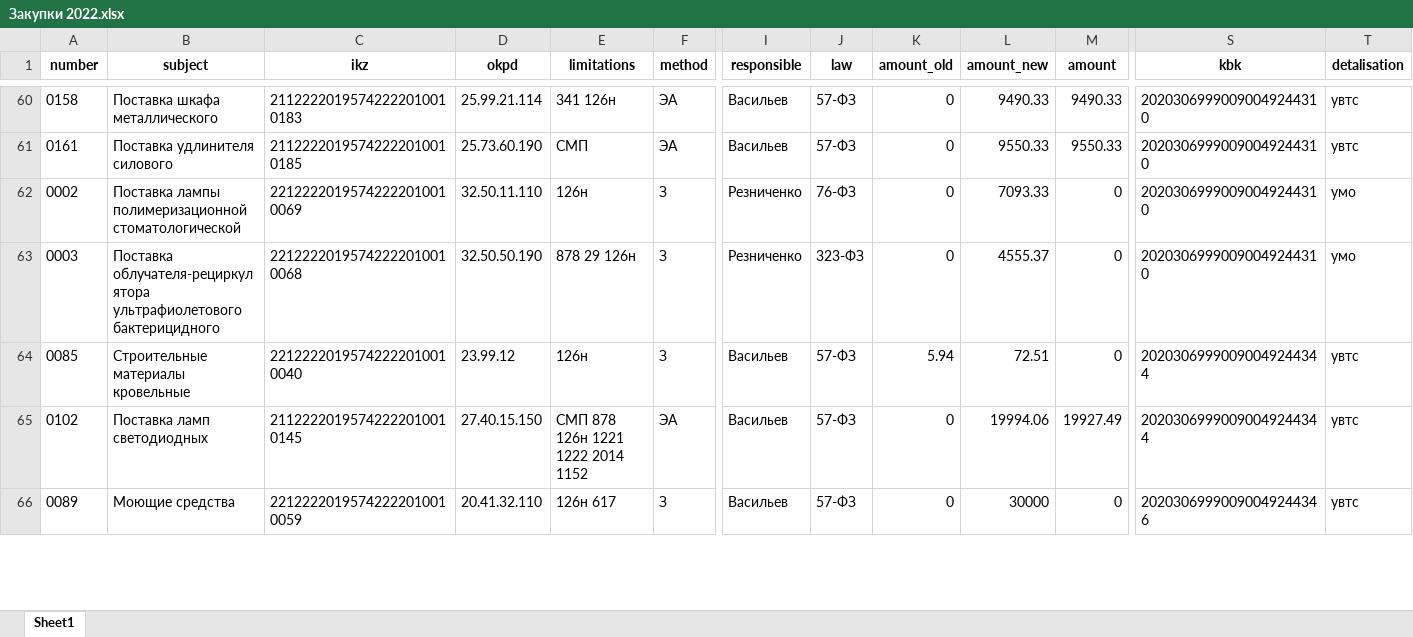
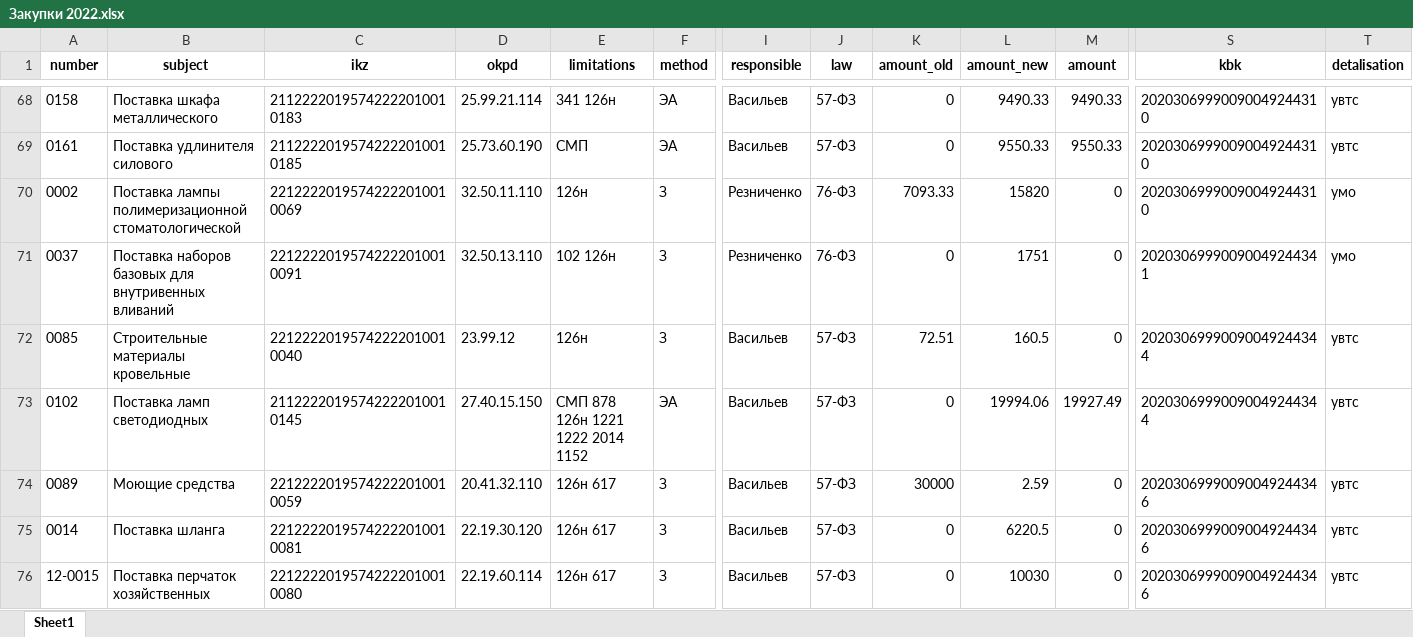
Before and after one commit to RomanZorkin/contracts_accounting, an Excel workbook: tmp/Закупки 2022.xlsx, sheet Sheet1, drawn as a sheet; only a part is shown, gaps mark what is left out; values as stored, in another font and other column widths than the file's, no borders; addresses are those after the commit; rows hold the shown columns only; the diff covers the shown part only; the diff names each change by its address in the sheet, - before the commit and + after, or states it on an @@ line.

```diff
--- a/tmp/Закупки 2022.xlsx (sheet Sheet1)
+++ b/tmp/Закупки 2022.xlsx (sheet Sheet1)
-K70 (amount_old): 0
+K70 (amount_old): 7093.33
-L70 (amount_new): 7093.33
+L70 (amount_new): 15820
-A71 (number): 0003
+A71 (number): 0037
-B71 (subject): Поставка облучателя-рециркулятора ультрафиолетового бактерицидного
+B71 (subject): Поставка наборов базовых для внутривенных вливаний
-C71 (ikz): 22122220195742222010010068
+C71 (ikz): 22122220195742222010010091
-D71 (okpd): 32.50.50.190
+D71 (okpd): 32.50.13.110
-E71 (limitations): 878 29 126н
+E71 (limitations): 102 126н
-J71 (law): 323-ФЗ
+J71 (law): 76-ФЗ
-L71 (amount_new): 4555.37
+L71 (amount_new): 1751
-S71 (kbk): 20203069990090049244310
+S71 (kbk): 20203069990090049244341
-K72 (amount_old): 5.94
+K72 (amount_old): 72.51
-L72 (amount_new): 72.51
+L72 (amount_new): 160.5
-K74 (amount_old): 0
+K74 (amount_old): 30000
-L74 (amount_new): 30000
+L74 (amount_new): 2.59
+row 75: 0014 | Поставка шланга | 22122220195742222010010081 | 22.19.30.120 | 126н 617 | З | Васильев | 57-ФЗ | 0 | 6220.5 | 0 | 20203069990090049244346 | увтс
+row 76: 12-0015 | Поставка перчаток хозяйственных | 22122220195742222010010080 | 22.19.60.114 | 126н 617 | З | Васильев | 57-ФЗ | 0 | 10030 | 0 | 20203069990090049244346 | увтс
```
Also changed, not shown: 19 added rows, 4 removed rows and 73 edited cells elsewhere in this sheet, 8 other files.
